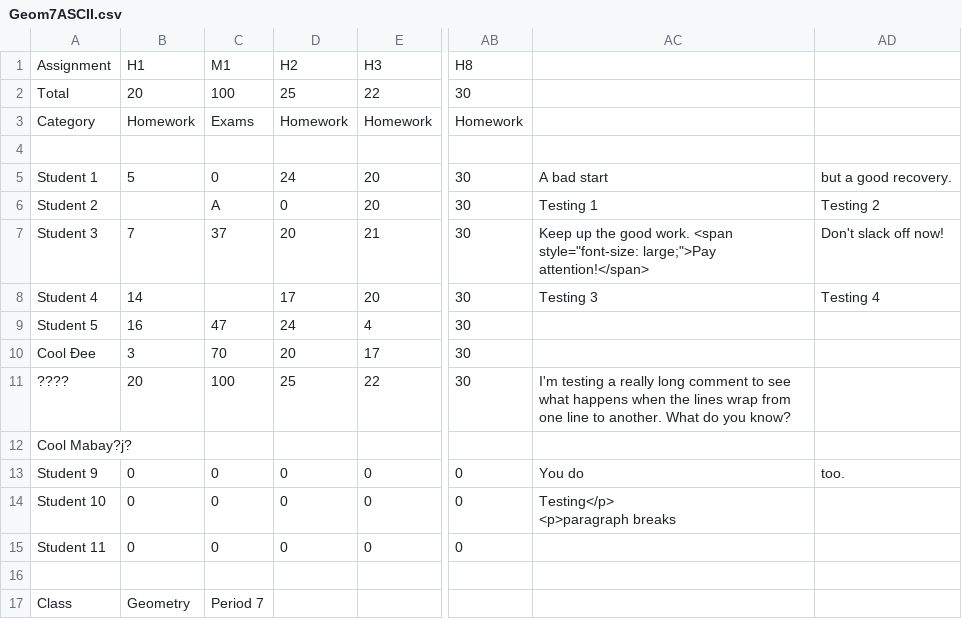
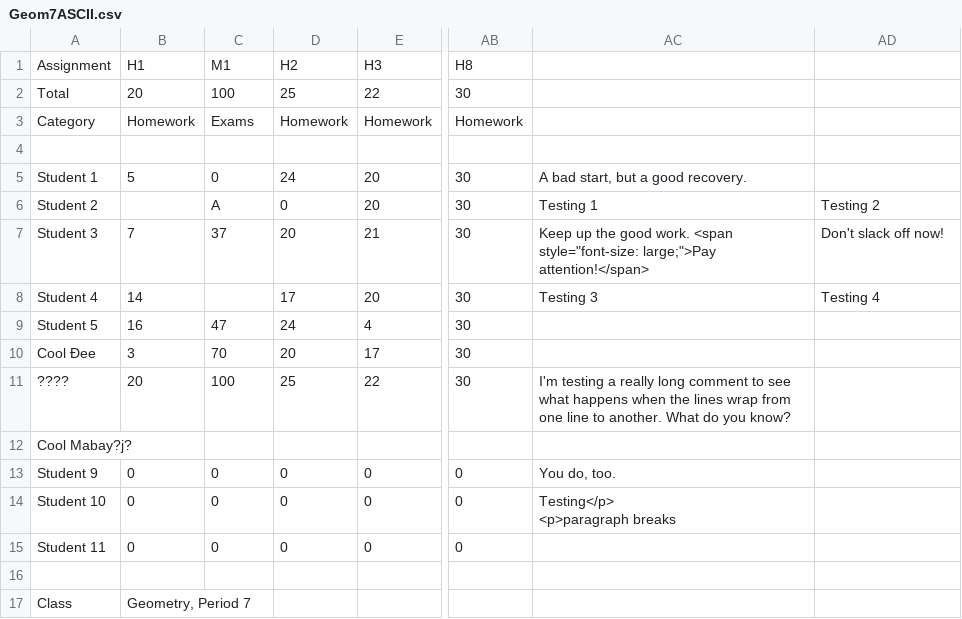
Before and after one commit to BieremaBoyzProgramming/gradeSheets, a CSV file: testInput/Geom7ASCII.csv, drawn as a sheet; only a part is shown, gaps mark what is left out; the diff names each change by its address in the sheet, - before the commit and + after, or states it on an @@ line.

Commit message:
v. 0.0.4: Fixed bug in keeping track of multiple classes and quoted cells containing commas in testInput/Geom7ASCII.csv

```diff
--- a/testInput/Geom7ASCII.csv
+++ b/testInput/Geom7ASCII.csv
-AC5: A bad start
+AC5: A bad start, but a good recovery.
-AD5: but a good recovery.
+AD5: (empty)
-AC13: You do
+AC13: You do, too.
-AD13: too.
+AD13: (empty)
-B17: Geometry
+B17: Geometry, Period 7
-C17: Period 7
+C17: (empty)
```
Also changed, not shown: 4 other files.
